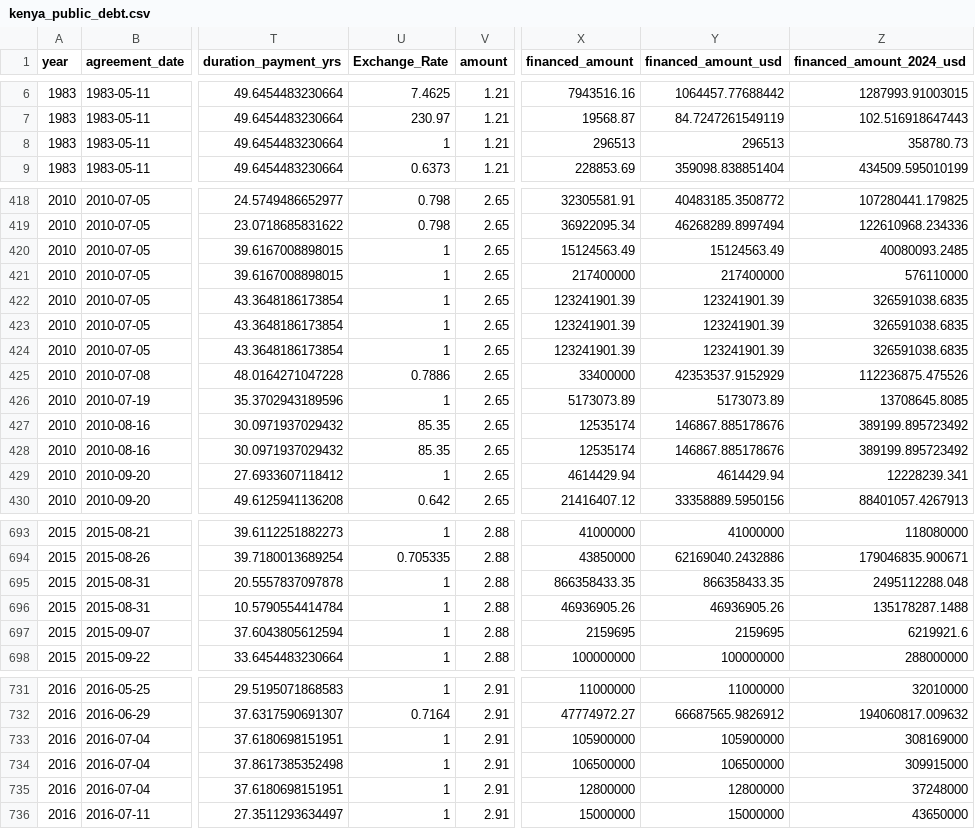
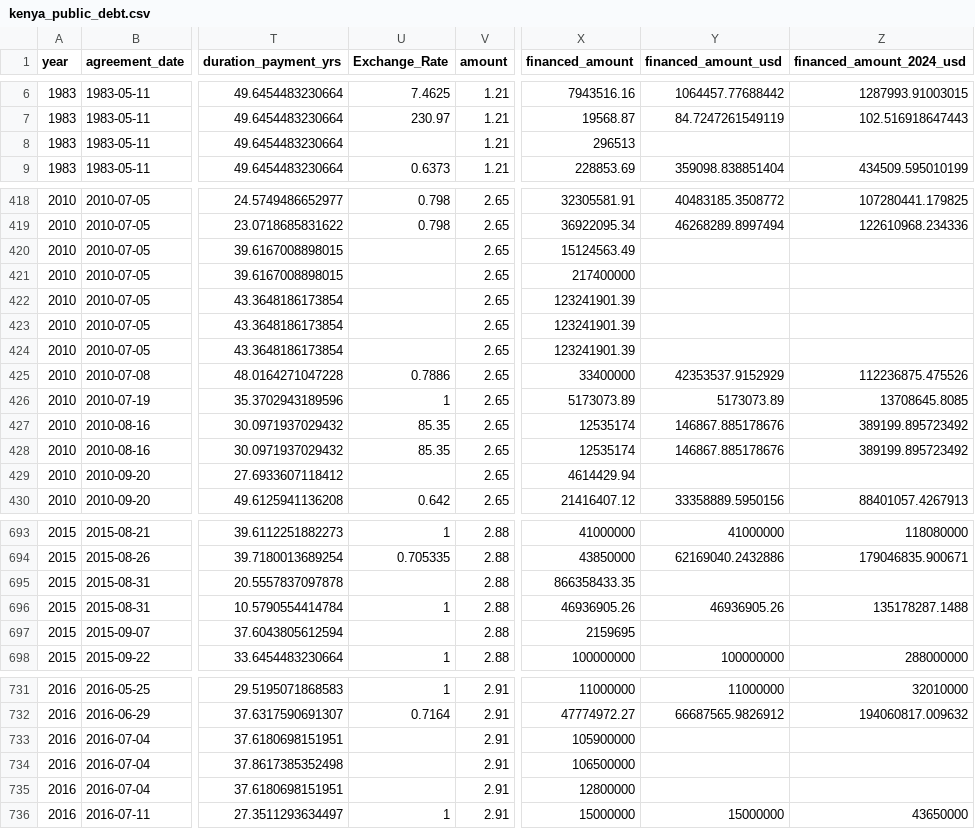
Before and after one commit to m-mburu/KenyaExternalDebtRegister, a CSV file: data/kenya_public_debt.csv, drawn as a sheet; only a part is shown, gaps mark what is left out; the diff covers the shown part only; the diff names each change by its address in the sheet, - before the commit and + after, or states it on an @@ line.

Commit message:
fix curr,for USD

```diff
--- a/data/kenya_public_debt.csv
+++ b/data/kenya_public_debt.csv
-U8 (Exchange_Rate): 1
+U8 (Exchange_Rate): (empty)
-Y8 (financed_amount_usd): 296513
+Y8 (financed_amount_usd): (empty)
-Z8 (financed_amount_2024_usd): 358780.73
+Z8 (financed_amount_2024_usd): (empty)
-U420:U424 (Exchange_Rate): 1
+U420:U424 (Exchange_Rate): (empty)
-Y420 (financed_amount_usd): 15124563.49
+Y420 (financed_amount_usd): (empty)
-Z420 (financed_amount_2024_usd): 40080093.2485
+Z420 (financed_amount_2024_usd): (empty)
-Y421 (financed_amount_usd): 217400000
+Y421 (financed_amount_usd): (empty)
-Z421 (financed_amount_2024_usd): 576110000
+Z421 (financed_amount_2024_usd): (empty)
-Y422:Y424 (financed_amount_usd): 123241901.39
+Y422:Y424 (financed_amount_usd): (empty)
-Z422:Z424 (financed_amount_2024_usd): 326591038.6835
+Z422:Z424 (financed_amount_2024_usd): (empty)
-U429 (Exchange_Rate): 1
+U429 (Exchange_Rate): (empty)
-Y429 (financed_amount_usd): 4614429.94
+Y429 (financed_amount_usd): (empty)
-Z429 (financed_amount_2024_usd): 12228239.341
+Z429 (financed_amount_2024_usd): (empty)
-U695 (Exchange_Rate): 1
+U695 (Exchange_Rate): (empty)
-Y695 (financed_amount_usd): 866358433.35
+Y695 (financed_amount_usd): (empty)
-Z695 (financed_amount_2024_usd): 2495112288.048
+Z695 (financed_amount_2024_usd): (empty)
-U697 (Exchange_Rate): 1
+U697 (Exchange_Rate): (empty)
-Y697 (financed_amount_usd): 2159695
+Y697 (financed_amount_usd): (empty)
-Z697 (financed_amount_2024_usd): 6219921.6
+Z697 (financed_amount_2024_usd): (empty)
-U733:U735 (Exchange_Rate): 1
+U733:U735 (Exchange_Rate): (empty)
-Y733 (financed_amount_usd): 105900000
+Y733 (financed_amount_usd): (empty)
-Z733 (financed_amount_2024_usd): 308169000
+Z733 (financed_amount_2024_usd): (empty)
-Y734 (financed_amount_usd): 106500000
+Y734 (financed_amount_usd): (empty)
-Z734 (financed_amount_2024_usd): 309915000
+Z734 (financed_amount_2024_usd): (empty)
-Y735 (financed_amount_usd): 12800000
+Y735 (financed_amount_usd): (empty)
-Z735 (financed_amount_2024_usd): 37248000
+Z735 (financed_amount_2024_usd): (empty)
```
Also changed, not shown: 33 edited cells elsewhere in this file, 5 other files.
